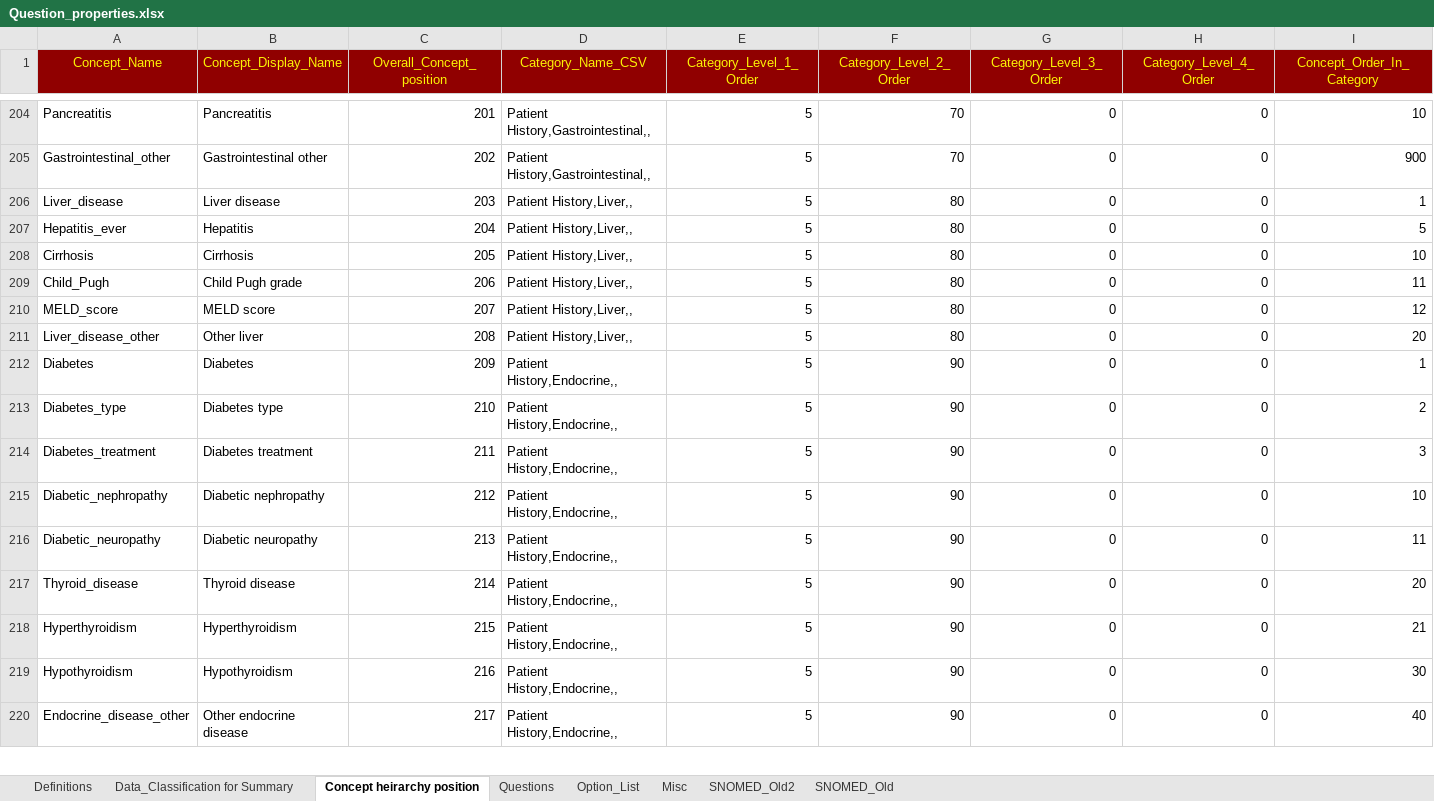
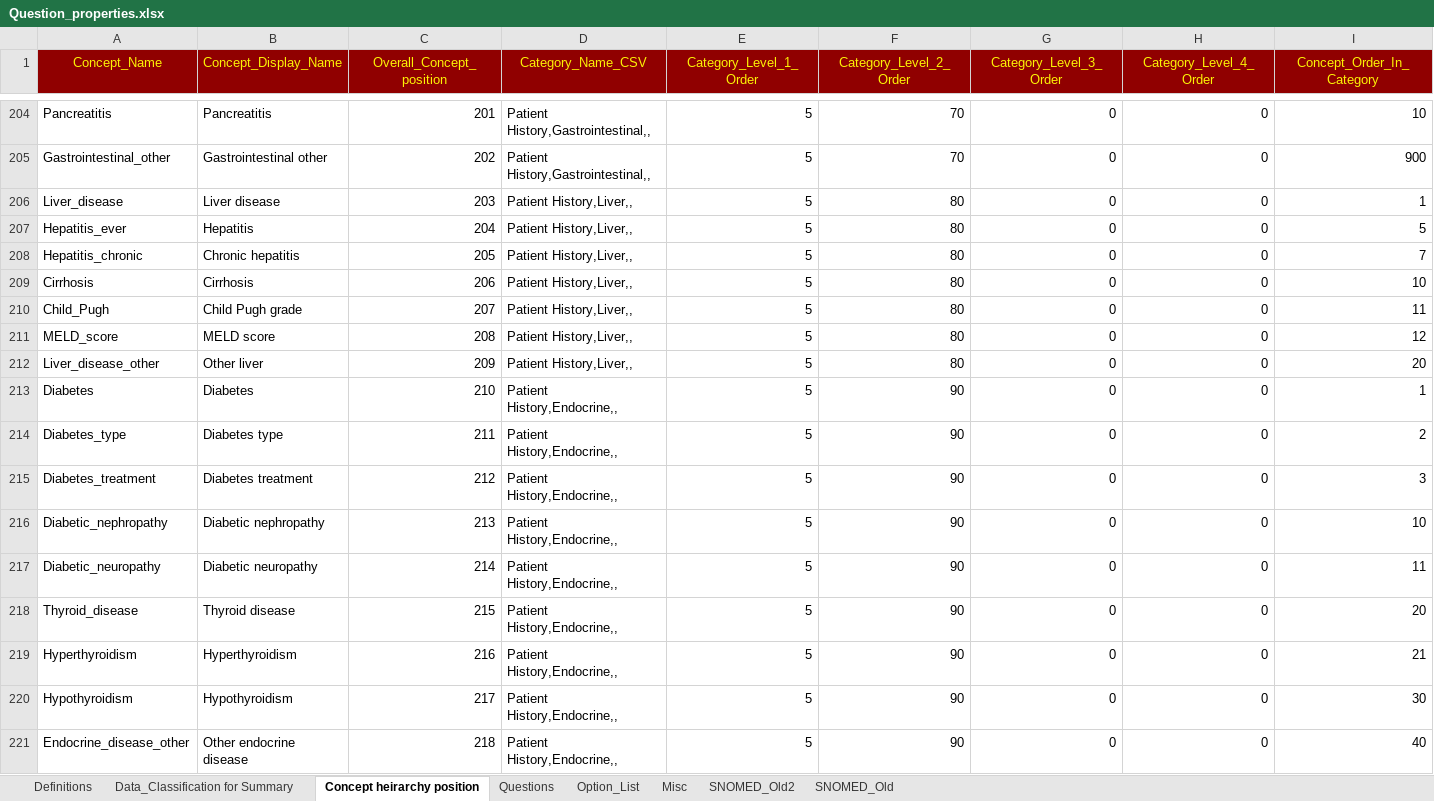
Before and after one commit to dbelavy/periop_open, an Excel workbook: spreadsheet/Question_properties.xlsx, sheet Concept heirarchy position, drawn as a sheet; only a part is shown, gaps mark what is left out; values as stored, in another font and other column widths than the file's, no borders; addresses are those after the commit; rows hold the shown columns only; the diff covers the shown part only; the diff names each change by its address in the sheet, - before the commit and + after, or states it on an @@ line.

```diff
--- a/spreadsheet/Question_properties.xlsx (sheet Concept heirarchy position)
+++ b/spreadsheet/Question_properties.xlsx (sheet Concept heirarchy position)
+row 208: Hepatitis_chronic | Chronic hepatitis | 205 | Patient History,Liver,, | 5 | 80 | 0 | 0 | 7
-C209 (Overall_Concept_position): 205
+C209 (Overall_Concept_position): 206
-C210 (Overall_Concept_position): 206
+C210 (Overall_Concept_position): 207
-C211 (Overall_Concept_position): 207
+C211 (Overall_Concept_position): 208
-C212 (Overall_Concept_position): 208
+C212 (Overall_Concept_position): 209
-C213 (Overall_Concept_position): 209
+C213 (Overall_Concept_position): 210
-C214 (Overall_Concept_position): 210
+C214 (Overall_Concept_position): 211
-C215 (Overall_Concept_position): 211
+C215 (Overall_Concept_position): 212
-C216 (Overall_Concept_position): 212
+C216 (Overall_Concept_position): 213
-C217 (Overall_Concept_position): 213
+C217 (Overall_Concept_position): 214
-C218 (Overall_Concept_position): 214
+C218 (Overall_Concept_position): 215
-C219 (Overall_Concept_position): 215
+C219 (Overall_Concept_position): 216
-C220 (Overall_Concept_position): 216
+C220 (Overall_Concept_position): 217
-C221 (Overall_Concept_position): 217
+C221 (Overall_Concept_position): 218
```
Also changed, not shown: 3 added rows, 1 removed row, 2 moved rows and 153 edited cells elsewhere in this sheet, sheet Questions, sheet Misc, sheet Option_List, formulas that keep their value, 2 other files.
